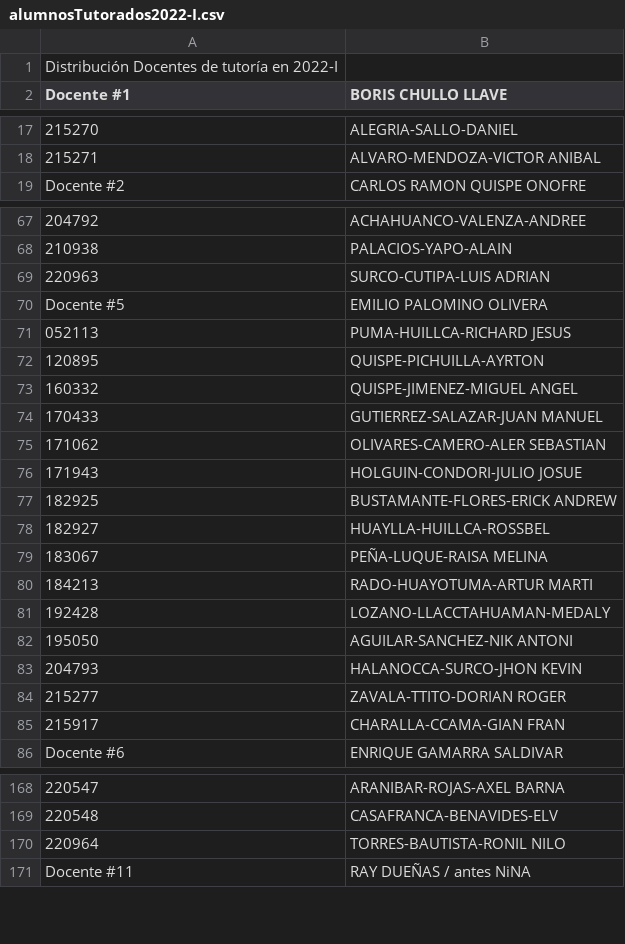
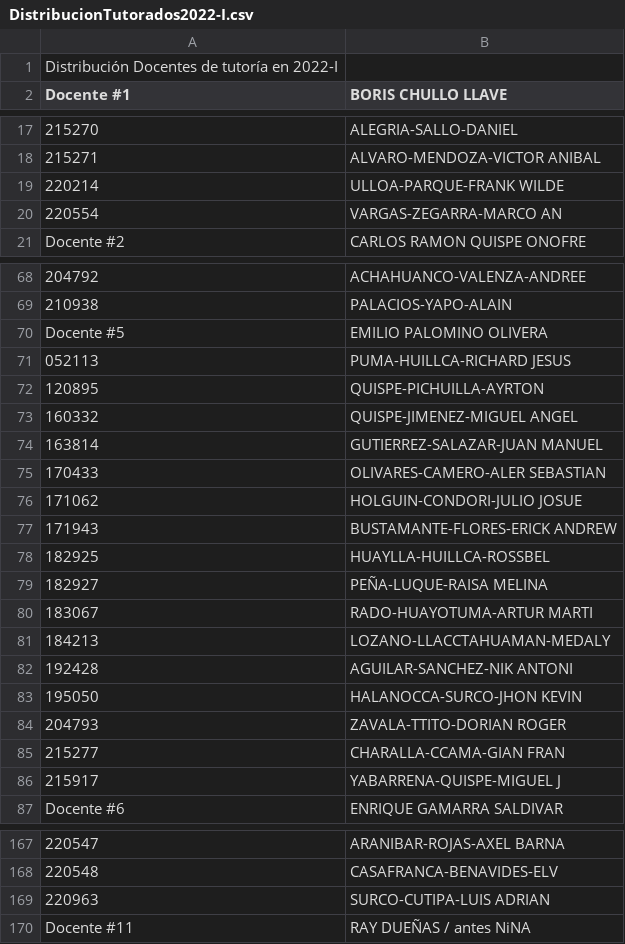
Before and after one commit to EduardoGifone/DSI-Examen, a CSV file: Resultados/DistribucionTutorados2022-I.csv (was Resultados/alumnosTutorados2022-I.csv), drawn as a sheet; only a part is shown, gaps mark what is left out; removed rows and columns are numbered as before the commit, all else as after; the diff covers the shown part only; the diff names each change by its address in the sheet, - before the commit and + after, or states it on an @@ line.

```diff
--- a/Resultados/alumnosTutorados2022-I.csv
+++ b/Resultados/DistribucionTutorados2022-I.csv
+row 19: 220214 | ULLOA-PARQUE-FRANK WILDE
+row 20: 220554 | VARGAS-ZEGARRA-MARCO AN
+row 74: 163814 | GUTIERREZ-SALAZAR-JUAN MANUEL
-B75 (BORIS CHULLO LLAVE): GUTIERREZ-SALAZAR-JUAN MANUEL
+B75 (BORIS CHULLO LLAVE): OLIVARES-CAMERO-ALER SEBASTIAN
-B76 (BORIS CHULLO LLAVE): OLIVARES-CAMERO-ALER SEBASTIAN
+B76 (BORIS CHULLO LLAVE): HOLGUIN-CONDORI-JULIO JOSUE
-B77 (BORIS CHULLO LLAVE): HOLGUIN-CONDORI-JULIO JOSUE
+B77 (BORIS CHULLO LLAVE): BUSTAMANTE-FLORES-ERICK ANDREW
-B78 (BORIS CHULLO LLAVE): BUSTAMANTE-FLORES-ERICK ANDREW
+B78 (BORIS CHULLO LLAVE): HUAYLLA-HUILLCA-ROSSBEL
-B79 (BORIS CHULLO LLAVE): HUAYLLA-HUILLCA-ROSSBEL
+B79 (BORIS CHULLO LLAVE): PEÑA-LUQUE-RAISA MELINA
-B80 (BORIS CHULLO LLAVE): PEÑA-LUQUE-RAISA MELINA
+B80 (BORIS CHULLO LLAVE): RADO-HUAYOTUMA-ARTUR MARTI
-B81 (BORIS CHULLO LLAVE): RADO-HUAYOTUMA-ARTUR MARTI
+B81 (BORIS CHULLO LLAVE): LOZANO-LLACCTAHUAMAN-MEDALY
-B82 (BORIS CHULLO LLAVE): LOZANO-LLACCTAHUAMAN-MEDALY
+B82 (BORIS CHULLO LLAVE): AGUILAR-SANCHEZ-NIK ANTONI
-B83 (BORIS CHULLO LLAVE): AGUILAR-SANCHEZ-NIK ANTONI
+B83 (BORIS CHULLO LLAVE): HALANOCCA-SURCO-JHON KEVIN
-B84 (BORIS CHULLO LLAVE): HALANOCCA-SURCO-JHON KEVIN
+B84 (BORIS CHULLO LLAVE): ZAVALA-TTITO-DORIAN ROGER
-B85 (BORIS CHULLO LLAVE): ZAVALA-TTITO-DORIAN ROGER
+B85 (BORIS CHULLO LLAVE): CHARALLA-CCAMA-GIAN FRAN
-B86 (BORIS CHULLO LLAVE): CHARALLA-CCAMA-GIAN FRAN
+B86 (BORIS CHULLO LLAVE): YABARRENA-QUISPE-MIGUEL J
-row 170: 220964 | TORRES-BAUTISTA-RONIL NILO
@@ row 69 moved to row 169: 220963 @@
```
Also changed, not shown: 4 added rows, 6 removed rows, 1 moved row and 26 edited cells elsewhere in this file, Resultados/alumnosNoTutorados.csv, 2 other files.
